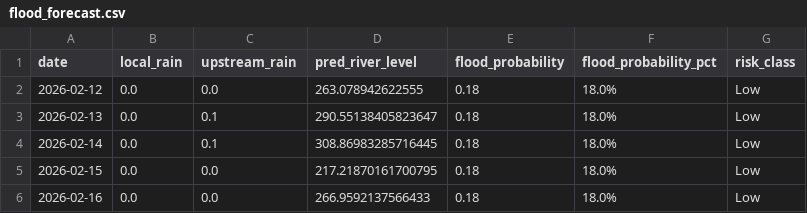
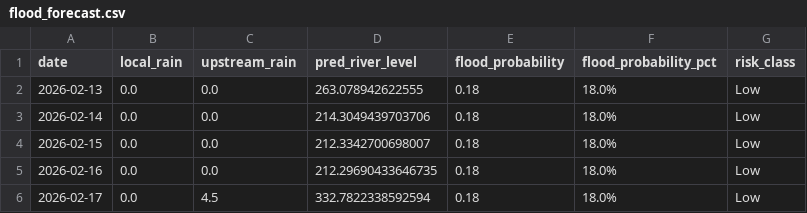
Before and after one commit to keshavkhandelwal13/Matsya-Flood-detector, a CSV file: backend/flood_detector/flood_forecast.csv, drawn as a sheet.

```diff
--- a/backend/flood_detector/flood_forecast.csv
+++ b/backend/flood_detector/flood_forecast.csv
@@ -1,6 +1,6 @@
 date,local_rain,upstream_rain,pred_river_level,flood_probability,flood_probability_pct,risk_class
-2026-02-12,0.0,0.0,263.078942622555,0.18,18.0%,Low
-2026-02-13,0.0,0.1,290.55138405823647,0.18,18.0%,Low
-2026-02-14,0.0,0.1,308.86983285716445,0.18,18.0%,Low
-2026-02-15,0.0,0.0,217.21870161700795,0.18,18.0%,Low
-2026-02-16,0.0,0.0,266.9592137566433,0.18,18.0%,Low
+2026-02-13,0.0,0.0,263.078942622555,0.18,18.0%,Low
+2026-02-14,0.0,0.0,214.3049439703706,0.18,18.0%,Low
+2026-02-15,0.0,0.0,212.3342700698007,0.18,18.0%,Low
+2026-02-16,0.0,0.0,212.29690433646735,0.18,18.0%,Low
+2026-02-17,0.0,4.5,332.7822338592594,0.18,18.0%,Low
```
Also changed, not shown: backend/csv_generator/flood_prediction.csv, 3 other files.
